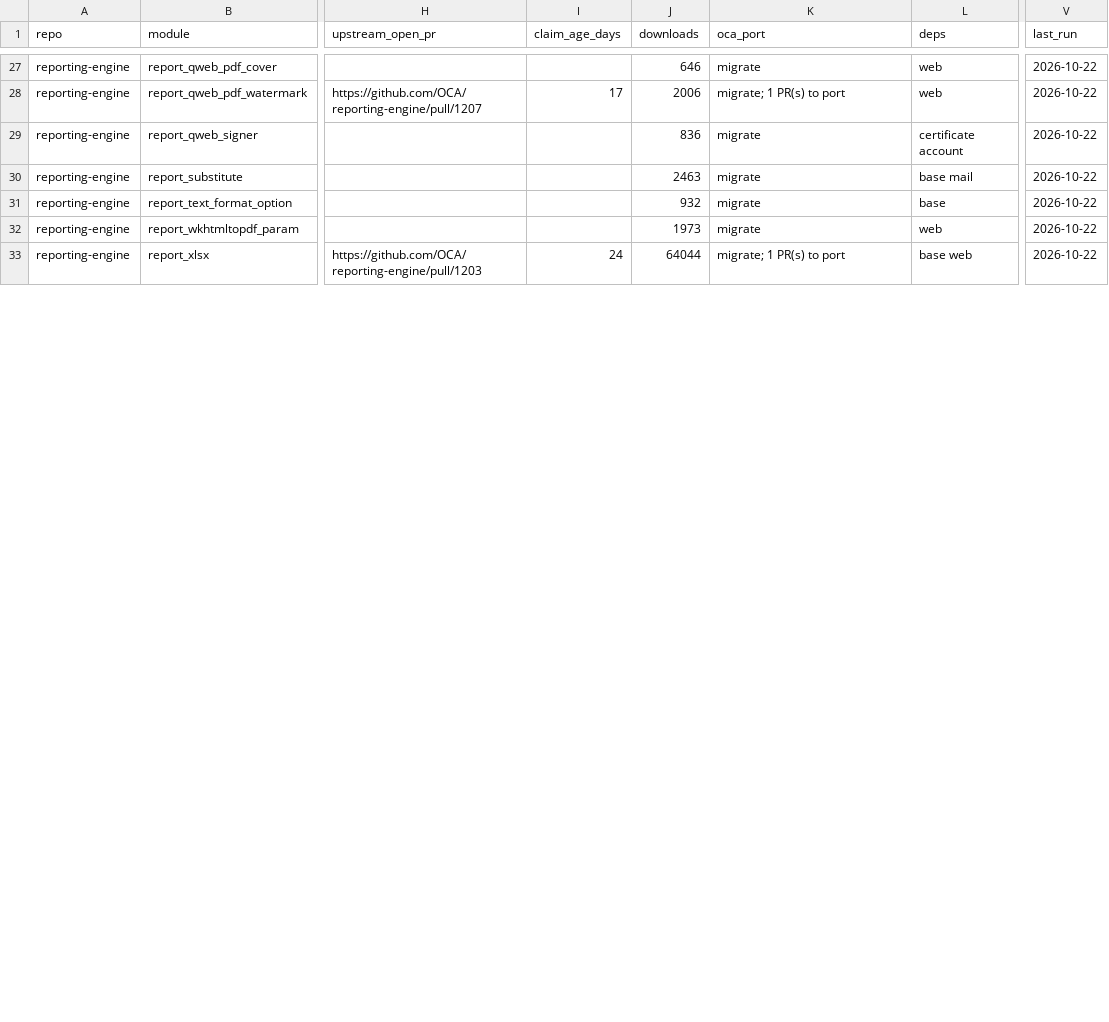
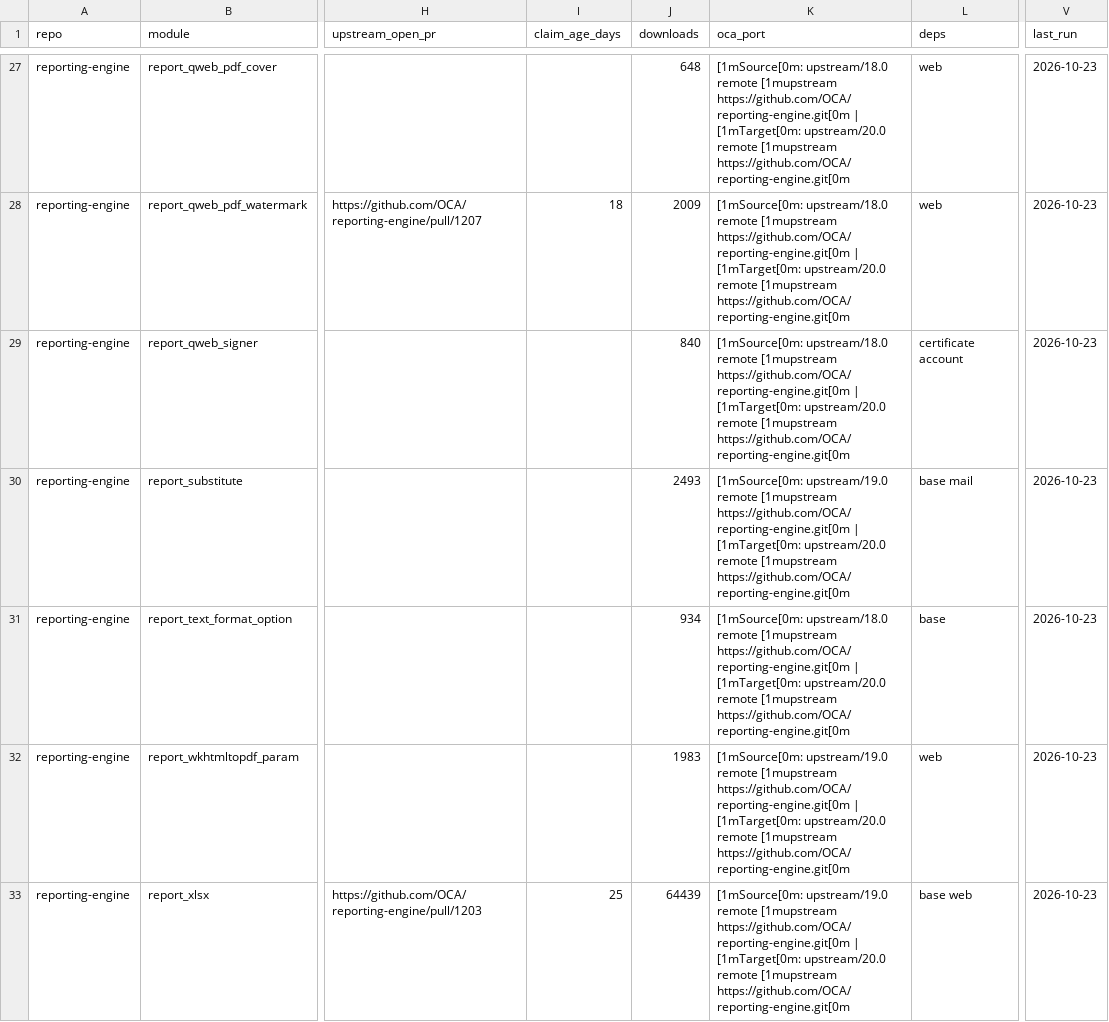
Before and after one commit to BADEP/oca-migration-tools, a CSV file: reports/20.0/reporting-engine.csv, drawn as a sheet; only a part is shown, gaps mark what is left out; the diff covers the shown part only; the diff names each change by its address in the sheet, - before the commit and + after, or states it on an @@ line.

Commit message:
[REPORT] weekly scan 2026-10-23

```diff
--- a/reports/20.0/reporting-engine.csv
+++ b/reports/20.0/reporting-engine.csv
-J27 (downloads): 646
+J27 (downloads): 648
-K27 (oca_port): migrate
+K27 (oca_port): [1mSource[0m: upstream/18.0 remote [1mupstream https://github.com/OCA/reporting-engine.git[0m | [1mTarget[0m: upstream/20.0 remote [1mupstream https://github.com/OCA/reporting-engine.git[0m
-V27:V33 (last_run): 2026-10-22
+V27:V33 (last_run): 2026-10-23
-I28 (claim_age_days): 17
+I28 (claim_age_days): 18
-J28 (downloads): 2006
+J28 (downloads): 2009
-K28 (oca_port): migrate; 1 PR(s) to port
+K28 (oca_port): [1mSource[0m: upstream/18.0 remote [1mupstream https://github.com/OCA/reporting-engine.git[0m | [1mTarget[0m: upstream/20.0 remote [1mupstream https://github.com/OCA/reporting-engine.git[0m
-J29 (downloads): 836
+J29 (downloads): 840
-K29 (oca_port): migrate
+K29 (oca_port): [1mSource[0m: upstream/18.0 remote [1mupstream https://github.com/OCA/reporting-engine.git[0m | [1mTarget[0m: upstream/20.0 remote [1mupstream https://github.com/OCA/reporting-engine.git[0m
-J30 (downloads): 2463
+J30 (downloads): 2493
-K30 (oca_port): migrate
+K30 (oca_port): [1mSource[0m: upstream/19.0 remote [1mupstream https://github.com/OCA/reporting-engine.git[0m | [1mTarget[0m: upstream/20.0 remote [1mupstream https://github.com/OCA/reporting-engine.git[0m
-J31 (downloads): 932
+J31 (downloads): 934
-K31 (oca_port): migrate
+K31 (oca_port): [1mSource[0m: upstream/18.0 remote [1mupstream https://github.com/OCA/reporting-engine.git[0m | [1mTarget[0m: upstream/20.0 remote [1mupstream https://github.com/OCA/reporting-engine.git[0m
-J32 (downloads): 1973
+J32 (downloads): 1983
-K32 (oca_port): migrate
+K32 (oca_port): [1mSource[0m: upstream/19.0 remote [1mupstream https://github.com/OCA/reporting-engine.git[0m | [1mTarget[0m: upstream/20.0 remote [1mupstream https://github.com/OCA/reporting-engine.git[0m
-I33 (claim_age_days): 24
+I33 (claim_age_days): 25
-J33 (downloads): 64044
+J33 (downloads): 64439
-K33 (oca_port): migrate; 1 PR(s) to port
+K33 (oca_port): [1mSource[0m: upstream/19.0 remote [1mupstream https://github.com/OCA/reporting-engine.git[0m | [1mTarget[0m: upstream/20.0 remote [1mupstream https://github.com/OCA/reporting-engine.git[0m
```
Also changed, not shown: 81 edited cells elsewhere in this file, reports/20.0/account-analytic.csv, reports/20.0/bank-statement-import.csv, 47 other files.
